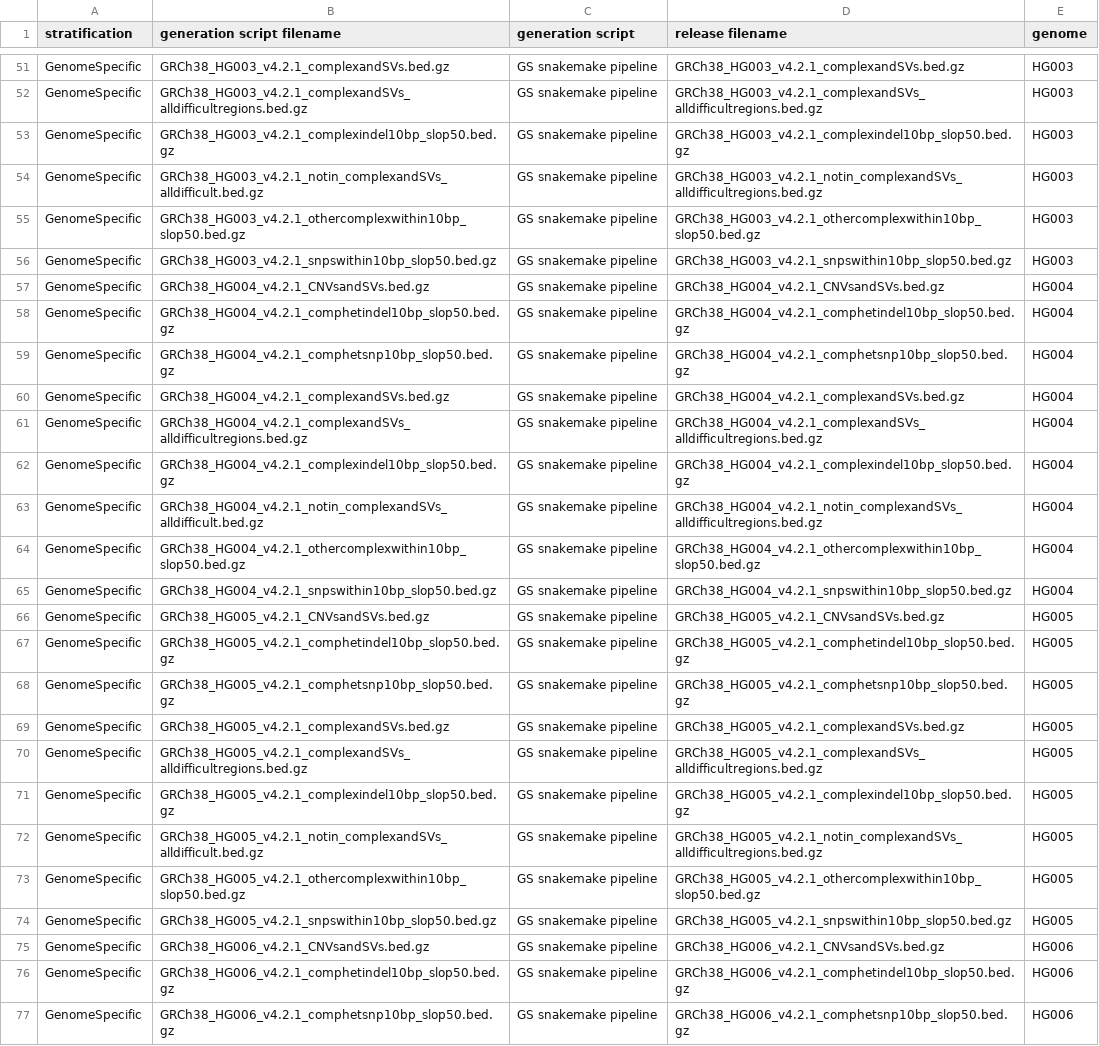
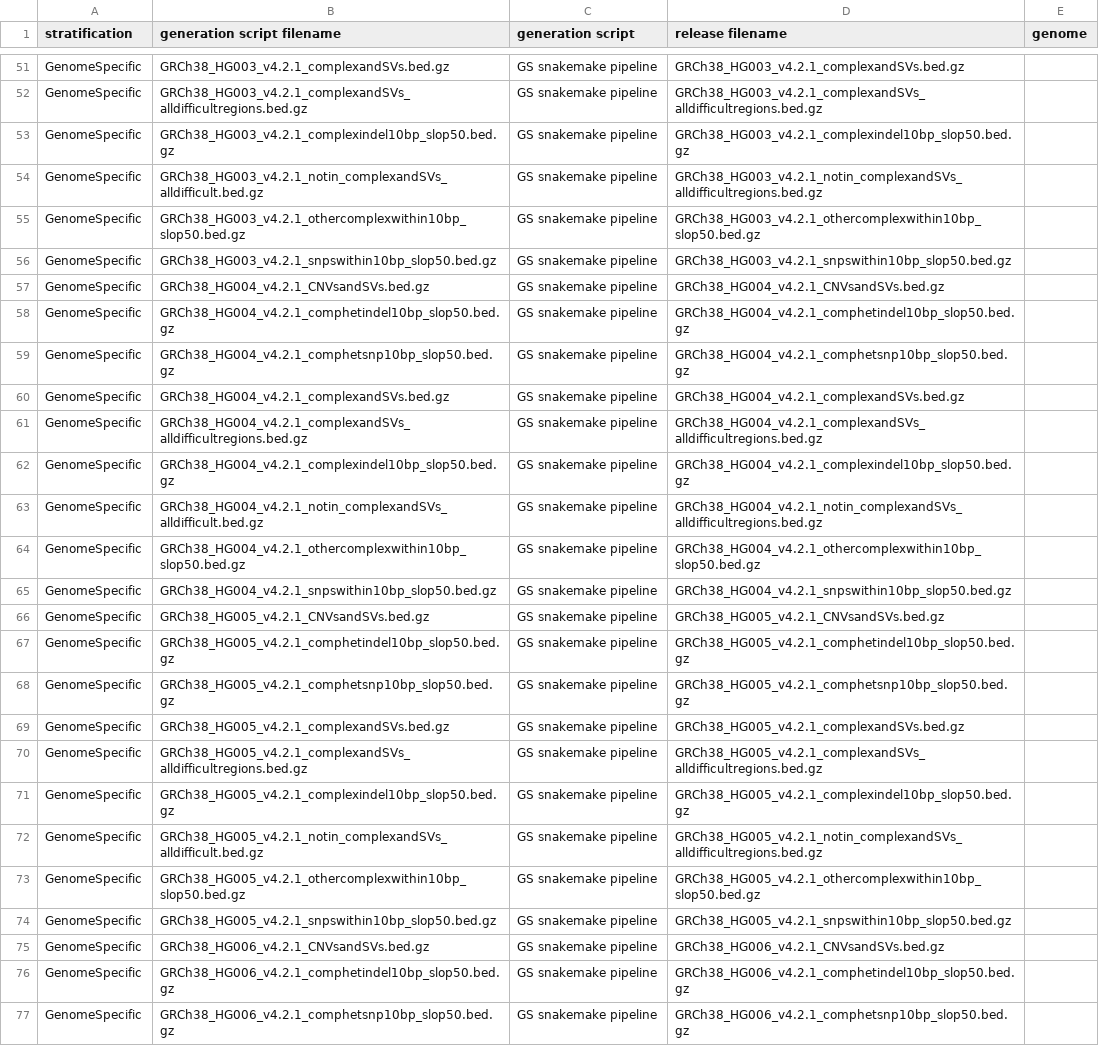
Before and after one commit to genome-in-a-bottle/genome-stratifications, a TSV file: post-processing/stratification-file-crosswalk-GRCh38.tsv, drawn as a sheet; only a part is shown, gaps mark what is left out; the diff covers the shown part only; the diff names each change by its address in the sheet, - before the commit and + after, or states it on an @@ line.

```diff
--- a/post-processing/stratification-file-crosswalk-GRCh38.tsv
+++ b/post-processing/stratification-file-crosswalk-GRCh38.tsv
-E51:E56 (genome): HG003
+E51:E56 (genome): (empty)
-E57:E65 (genome): HG004
+E57:E65 (genome): (empty)
-E66:E74 (genome): HG005
+E66:E74 (genome): (empty)
-E75:E77 (genome): HG006
+E75:E77 (genome): (empty)
```
Also changed, not shown: 4 added rows, 4 removed rows and 133 edited cells elsewhere in this file, post-processing/stratification-file-crosswalk-GRCh37.tsv, 9 other files.
